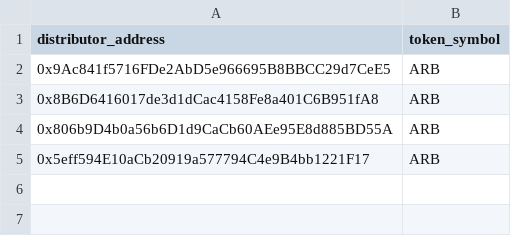
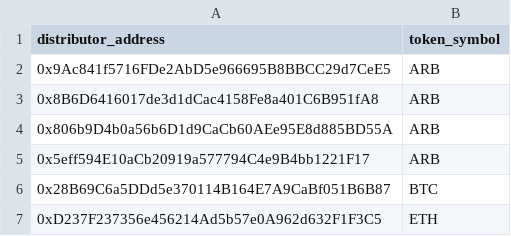
Before and after one commit to Synthetixio/data, a CSV file: transformers/synthetix/seeds/reward_distributors/arbitrum_mainnet_reward_distributors.csv, drawn as a sheet; the diff names each change by its address in the sheet, - before the commit and + after, or states it on an @@ line.

```diff
--- a/transformers/synthetix/seeds/reward_distributors/arbitrum_mainnet_reward_distributors.csv
+++ b/transformers/synthetix/seeds/reward_distributors/arbitrum_mainnet_reward_distributors.csv
+row 6: 0x28B69C6a5DDd5e370114B164E7A9CaBf051B6B87 | BTC
+row 7: 0xD237F237356e456214Ad5b57e0A962d632F1F3C5 | ETH
```
Also changed, not shown: transformers/synthetix/seeds/tokens/arbitrum_sepolia_tokens.csv, 9 other files.
